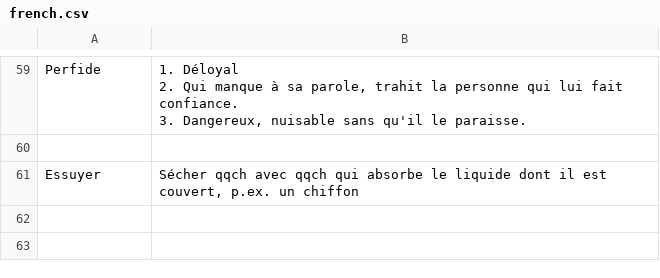
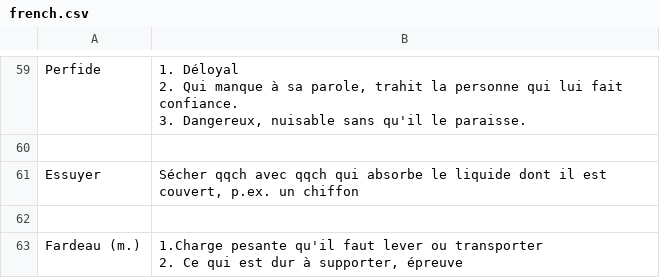
Before and after one commit to kklein/flashcards, a CSV file: french.csv, drawn as a sheet; only a part is shown, gaps mark what is left out; ↵ is a line break in a cell; the diff names each change by its address in the sheet, - before the commit and + after, or states it on an @@ line.

Commit message:
Add fardeau.

```diff
--- a/french.csv
+++ b/french.csv
+row 62: (empty)
+row 63: Fardeau (m.) | 1.Charge pesante qu'il faut lever ou transporter ↵ 2. Ce qui est dur à supporter, épreuve
```
